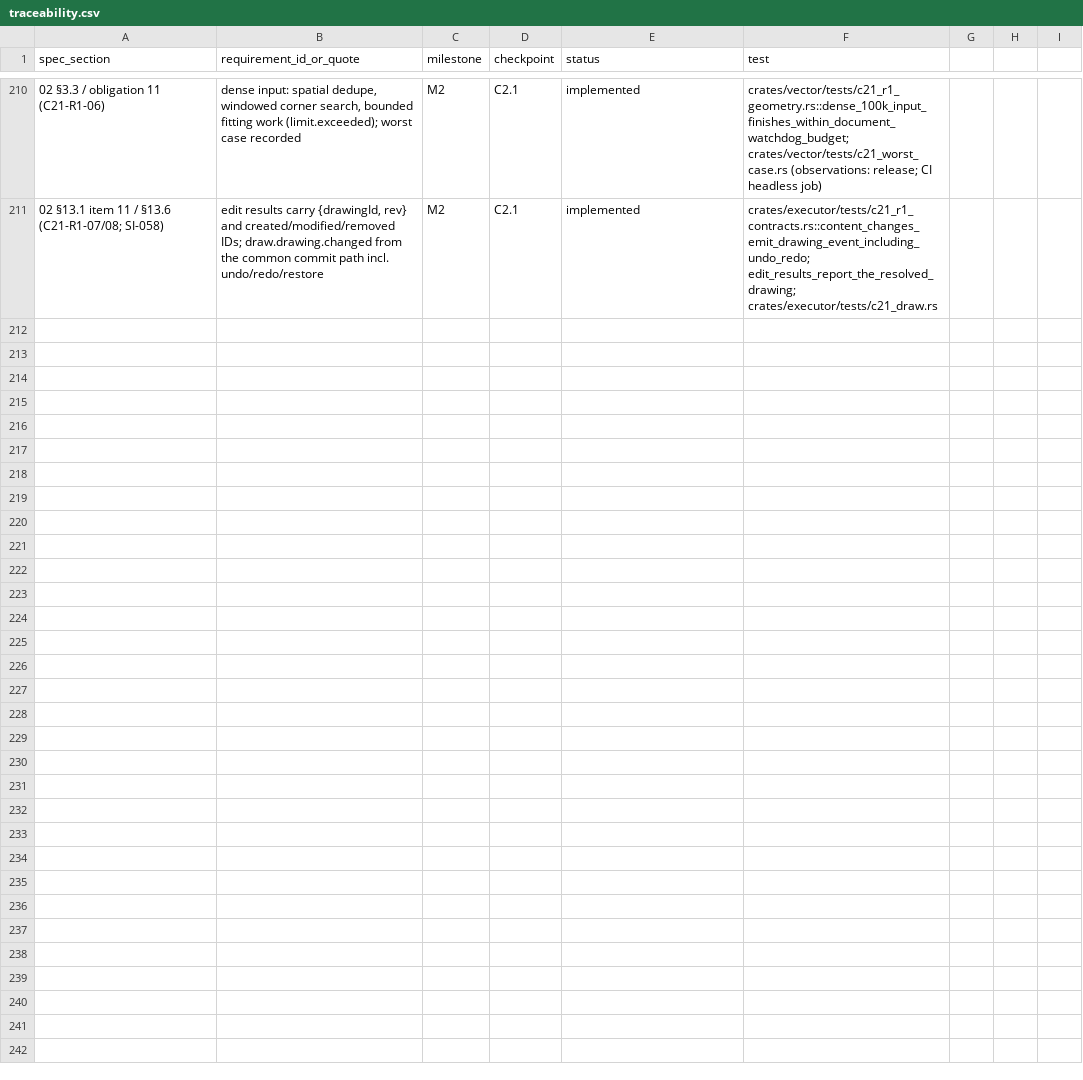
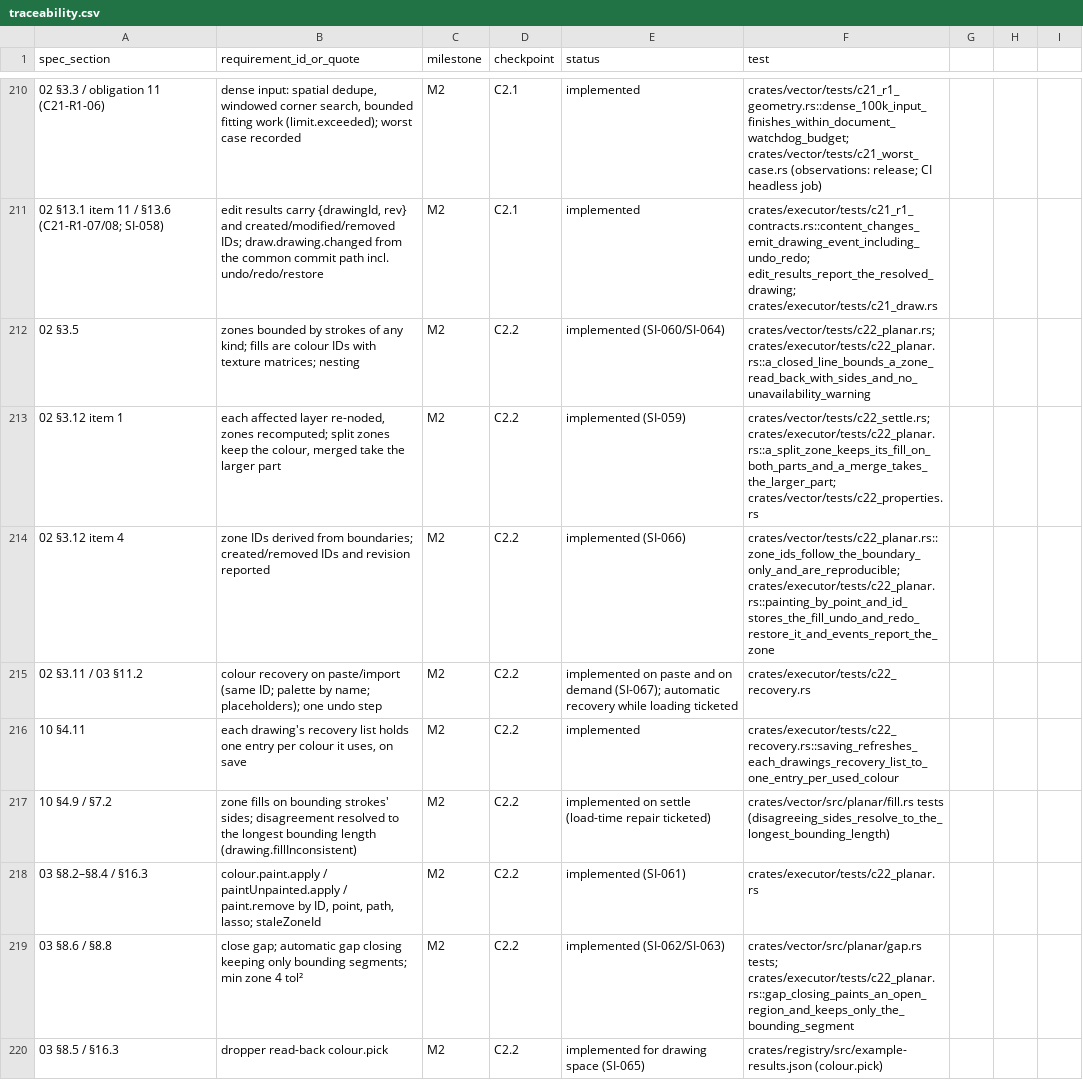
Before and after one commit to kaigani/261017-toontown-dev, a CSV file: plan/traceability.csv, drawn as a sheet; only a part is shown, gaps mark what is left out; the diff covers the shown part only; the diff names each change by its address in the sheet, - before the commit and + after, or states it on an @@ line.

```diff
--- a/plan/traceability.csv
+++ b/plan/traceability.csv
+row 212: 02 §3.5 | zones bounded by strokes of any kind; fills are colour IDs with texture matrices; nesting | M2 | C2.2 | implemented (SI-060/SI-064) | crates/vector/tests/c22_planar.rs; crates/executor/tests/c22_planar.rs::a_closed_line_bounds_a_zone_read_back_with_sides_and_no_unavailability_warning
+row 213: 02 §3.12 item 1 | each affected layer re-noded, zones recomputed; split zones keep the colour, merged take the larger part | M2 | C2.2 | implemented (SI-059) | crates/vector/tests/c22_settle.rs; crates/executor/tests/c22_planar.rs::a_split_zone_keeps_its_fill_on_both_parts_and_a_merge_takes_the_larger_part; crates/vector/tests/c22_properties.rs
+row 214: 02 §3.12 item 4 | zone IDs derived from boundaries; created/removed IDs and revision reported | M2 | C2.2 | implemented (SI-066) | crates/vector/tests/c22_planar.rs::zone_ids_follow_the_boundary_only_and_are_reproducible; crates/executor/tests/c22_planar.rs::painting_by_point_and_id_stores_the_fill_undo_and_redo_restore_it_and_events_report_the_zone
+row 215: 02 §3.11 / 03 §11.2 | colour recovery on paste/import (same ID; palette by name; placeholders); one undo step | M2 | C2.2 | implemented on paste and on demand (SI-067); automatic recovery while loading ticketed | crates/executor/tests/c22_recovery.rs
+row 216: 10 §4.11 | each drawing's recovery list holds one entry per colour it uses, on save | M2 | C2.2 | implemented | crates/executor/tests/c22_recovery.rs::saving_refreshes_each_drawings_recovery_list_to_one_entry_per_used_colour
+row 217: 10 §4.9 / §7.2 | zone fills on bounding strokes' sides; disagreement resolved to the longest bounding length (drawing.fillInconsistent) | M2 | C2.2 | implemented on settle (load-time repair ticketed) | crates/vector/src/planar/fill.rs tests (disagreeing_sides_resolve_to_the_longest_bounding_length)
+row 218: 03 §8.2–§8.4 / §16.3 | colour.paint.apply / paintUnpainted.apply / paint.remove by ID, point, path, lasso; staleZoneId | M2 | C2.2 | implemented (SI-061) | crates/executor/tests/c22_planar.rs
+row 219: 03 §8.6 / §8.8 | close gap; automatic gap closing keeping only bounding segments; min zone 4 tol² | M2 | C2.2 | implemented (SI-062/SI-063) | crates/vector/src/planar/gap.rs tests; crates/executor/tests/c22_planar.rs::gap_closing_paints_an_open_region_and_keeps_only_the_bounding_segment
+row 220: 03 §8.5 / §16.3 | dropper read-back colour.pick | M2 | C2.2 | implemented for drawing space (SI-065) | crates/registry/src/example-results.json (colour.pick)
```
Also changed, not shown: 8 added rows elsewhere in this file, 4 other files.
